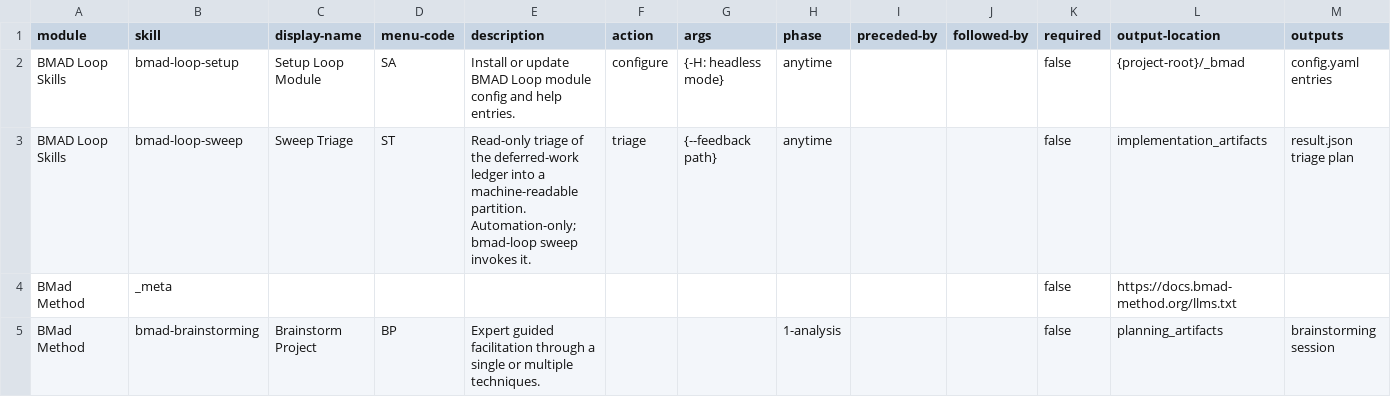
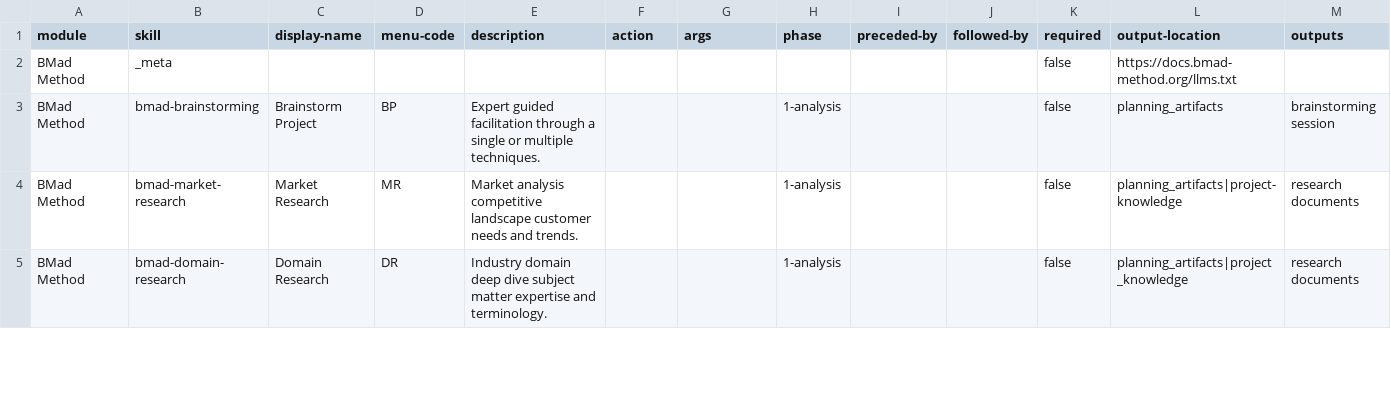
Before and after one commit to ProjectChimera1/Project-Chimera, a CSV file: _bmad/_config/bmad-help.csv, drawn as a sheet; only a part is shown; the shorter side is filled out with more unchanged rows.

```diff
--- a/_bmad/_config/bmad-help.csv
+++ b/_bmad/_config/bmad-help.csv
@@ -1,4 +1,2 @@
 module,skill,display-name,menu-code,description,action,args,phase,preceded-by,followed-by,required,output-location,outputs
-BMAD Loop Skills,bmad-loop-setup,Setup Loop Module,SA,Install or update BMAD Loop module config and help entries.,configure,{-H: headless mode},anytime,,,false,{project-root}/_bmad,config.yaml entries
-BMAD Loop Skills,bmad-loop-sweep,Sweep Triage,ST,Read-only triage of the deferred-work ledger into a machine-readable partition. Automation-only; bmad-loop sweep invokes it.,triage,{--feedback path},anytime,,,false,implementation_artifacts,result.json triage plan
 BMad Method,_meta,,,,,,,,,false,https://docs.bmad-method.org/llms.txt,
```
Also changed, not shown: _bmad/_config/files-manifest.csv, _bmad/_config/skill-manifest.csv, 17 other files.
